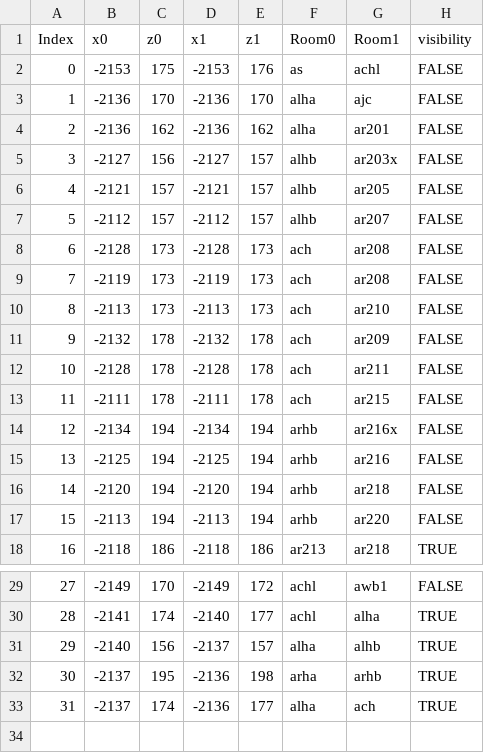
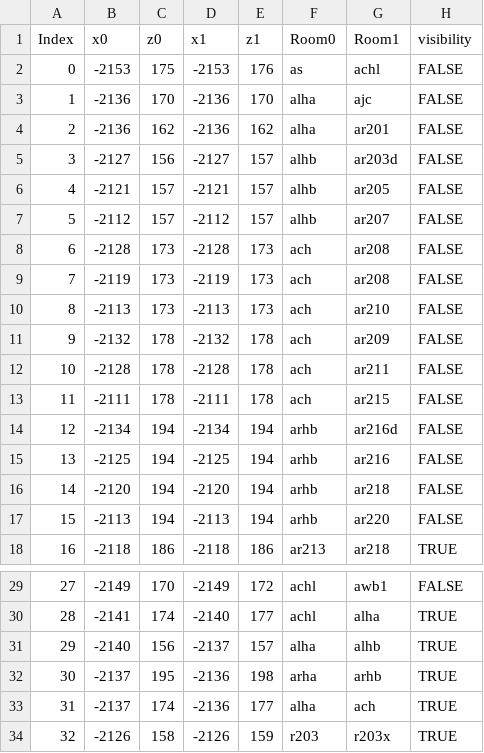
Before and after one commit to ualiangzhang/asist-env, a CSV file: asist_env/data/ASIST_SparkyMap_DoorLocations_v5.5.csv, drawn as a sheet; only a part is shown, gaps mark what is left out.

```diff
--- a/asist_env/data/ASIST_SparkyMap_DoorLocations_v5.5.csv
+++ b/asist_env/data/ASIST_SparkyMap_DoorLocations_v5.5.csv
@@ -4,3 +4,3 @@ Index,x0,z0,x1,z1,Room0,Room1,visibility
 2,-2136,162,-2136,162,alha,ar201,FALSE
-3,-2127,156,-2127,157,alhb,ar203x,FALSE
+3,-2127,156,-2127,157,alhb,ar203d,FALSE
 4,-2121,157,-2121,157,alhb,ar205,FALSE
@@ -13,3 +13,3 @@ Index,x0,z0,x1,z1,Room0,Room1,visibility
 11,-2111,178,-2111,178,ach,ar215,FALSE
-12,-2134,194,-2134,194,arhb,ar216x,FALSE
+12,-2134,194,-2134,194,arhb,ar216d,FALSE
 13,-2125,194,-2125,194,arhb,ar216,FALSE
@@ -33 +33,2 @@ Index,x0,z0,x1,z1,Room0,Room1,visibility
 31,-2137,174,-2136,177,alha,ach,TRUE
+32,-2126,158,-2126,159,r203,r203x,TRUE
```
Also changed, not shown: asist_env/data/ASIST_SparkyMap_RoomLocations_v5.5.csv.
